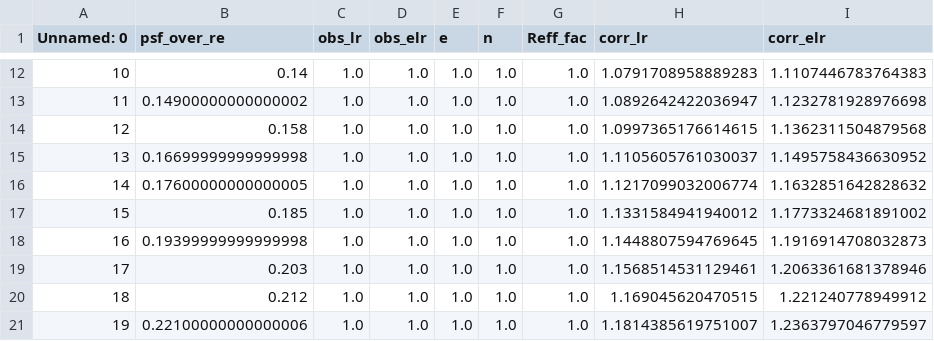
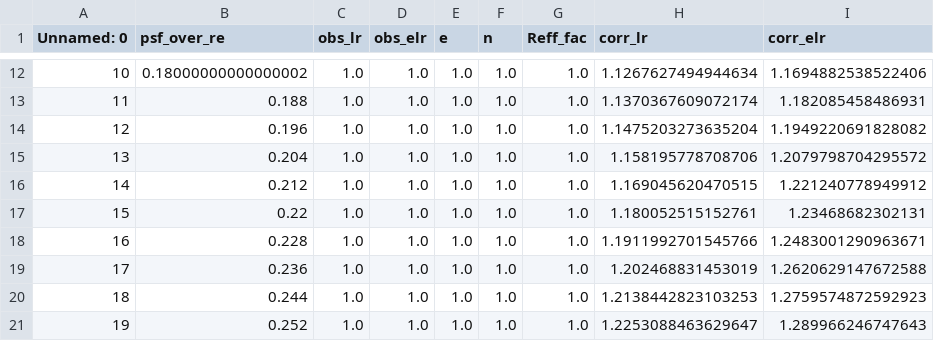
Before and after one commit to astrohchung/spin_correction_test, a CSV file: sample_output_n1_e1.csv, drawn as a sheet; only a part is shown, gaps mark what is left out; the diff covers the shown part only.

```diff
--- a/sample_output_n1_e1.csv
+++ b/sample_output_n1_e1.csv
@@ -12,10 +12,10 @@ Unnamed: 0,psf_over_re,obs_lr,obs_elr,e,n,Reff_fac,corr_lr,corr_elr
-10,0.14,1.0,1.0,1.0,1.0,1.0,1.0791708958889283,1.1107446783764383
-11,0.14900000000000002,1.0,1.0,1.0,1.0,1.0,1.0892642422036947,1.1232781928976698
-12,0.158,1.0,1.0,1.0,1.0,1.0,1.0997365176614615,1.1362311504879568
-13,0.16699999999999998,1.0,1.0,1.0,1.0,1.0,1.1105605761030037,1.1495758436630952
-14,0.17600000000000005,1.0,1.0,1.0,1.0,1.0,1.1217099032006774,1.1632851642828632
-15,0.185,1.0,1.0,1.0,1.0,1.0,1.1331584941940012,1.1773324681891002
-16,0.19399999999999998,1.0,1.0,1.0,1.0,1.0,1.1448807594769645,1.1916914708032873
-17,0.203,1.0,1.0,1.0,1.0,1.0,1.1568514531129461,1.2063361681378946
-18,0.212,1.0,1.0,1.0,1.0,1.0,1.169045620470515,1.221240778949912
-19,0.22100000000000006,1.0,1.0,1.0,1.0,1.0,1.1814385619751007,1.2363797046779597
+10,0.18000000000000002,1.0,1.0,1.0,1.0,1.0,1.1267627494944634,1.1694882538522406
+11,0.188,1.0,1.0,1.0,1.0,1.0,1.1370367609072174,1.182085458486931
+12,0.196,1.0,1.0,1.0,1.0,1.0,1.1475203273635204,1.1949220691828082
+13,0.204,1.0,1.0,1.0,1.0,1.0,1.158195778708706,1.2079798704295572
+14,0.212,1.0,1.0,1.0,1.0,1.0,1.169045620470515,1.221240778949912
+15,0.22,1.0,1.0,1.0,1.0,1.0,1.180052515152761,1.23468682302131
+16,0.228,1.0,1.0,1.0,1.0,1.0,1.1911992701545766,1.2483001290963671
+17,0.236,1.0,1.0,1.0,1.0,1.0,1.202468831453019,1.2620629147672588
+18,0.244,1.0,1.0,1.0,1.0,1.0,1.2138442823103253,1.2759574872592923
+19,0.252,1.0,1.0,1.0,1.0,1.0,1.2253088463629647,1.289966246747643
```
Also changed, not shown: 120 edited cells elsewhere in this file, sample_input_n1_e001.csv, sample_input_n1_e1.csv, 4 other files.
